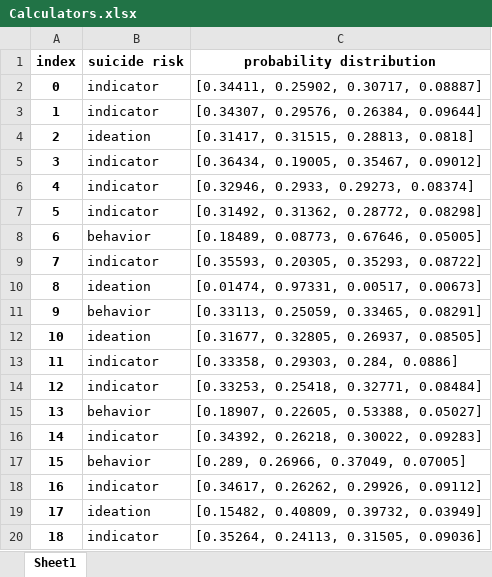
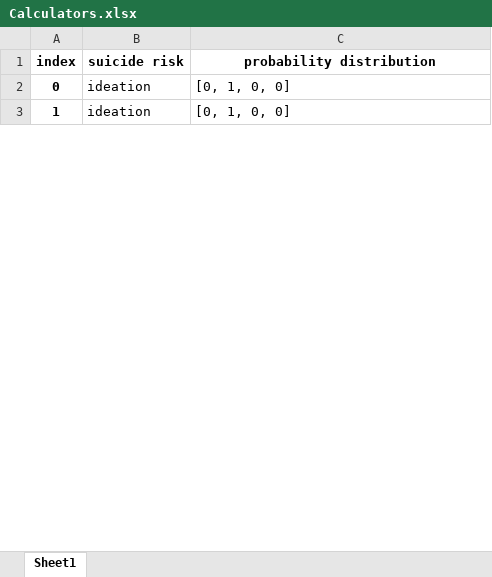
Before and after one commit to JannicCutura/ieee-2024-suicide-prevention, an Excel workbook: Calculators.xlsx, sheet Sheet1, drawn as a sheet; only a part is shown; values as stored, in another font and other column widths than the file's, no borders; removed rows and columns are numbered as before the commit, all else as after; the diff covers the shown part only; the diff names each change by its address in the sheet, - before the commit and + after, or states it on an @@ line.

```diff
--- a/Calculators.xlsx (sheet Sheet1)
+++ b/Calculators.xlsx (sheet Sheet1)
-row 2: 0 | indicator | [0.34411, 0.25902, 0.30717, 0.08887]
-row 3: 1 | indicator | [0.34307, 0.29576, 0.26384, 0.09644]
@@ column A (index) renumbered between rows 2 and 6 @@
-C2 (probability distribution): [0.31417, 0.31515, 0.28813, 0.0818]
+C2 (probability distribution): [0, 1, 0, 0]
-row 5: 3 | indicator | [0.36434, 0.19005, 0.35467, 0.09012]
-row 6: 4 | indicator | [0.32946, 0.2933, 0.29273, 0.08374]
-row 7: 5 | indicator | [0.31492, 0.31362, 0.28772, 0.08298]
-row 8: 6 | behavior | [0.18489, 0.08773, 0.67646, 0.05005]
-row 9: 7 | indicator | [0.35593, 0.20305, 0.35293, 0.08722]
-C3 (probability distribution): [0.01474, 0.97331, 0.00517, 0.00673]
+C3 (probability distribution): [0, 1, 0, 0]
-row 11: 9 | behavior | [0.33113, 0.25059, 0.33465, 0.08291]
-row 12: 10 | ideation | [0.31677, 0.32805, 0.26937, 0.08505]
-row 13: 11 | indicator | [0.33358, 0.29303, 0.284, 0.0886]
-row 14: 12 | indicator | [0.33253, 0.25418, 0.32771, 0.08484]
-row 15: 13 | behavior | [0.18907, 0.22605, 0.53388, 0.05027]
-row 16: 14 | indicator | [0.34392, 0.26218, 0.30022, 0.09283]
-row 17: 15 | behavior | [0.289, 0.26966, 0.37049, 0.07005]
-row 18: 16 | indicator | [0.34617, 0.26262, 0.29926, 0.09112]
-row 19: 17 | ideation | [0.15482, 0.40809, 0.39732, 0.03949]
-row 20: 18 | indicator | [0.35264, 0.24113, 0.31505, 0.09036]
```
Also changed, not shown: 78 removed rows and 3 edited cells elsewhere in this sheet, 41 other files.
